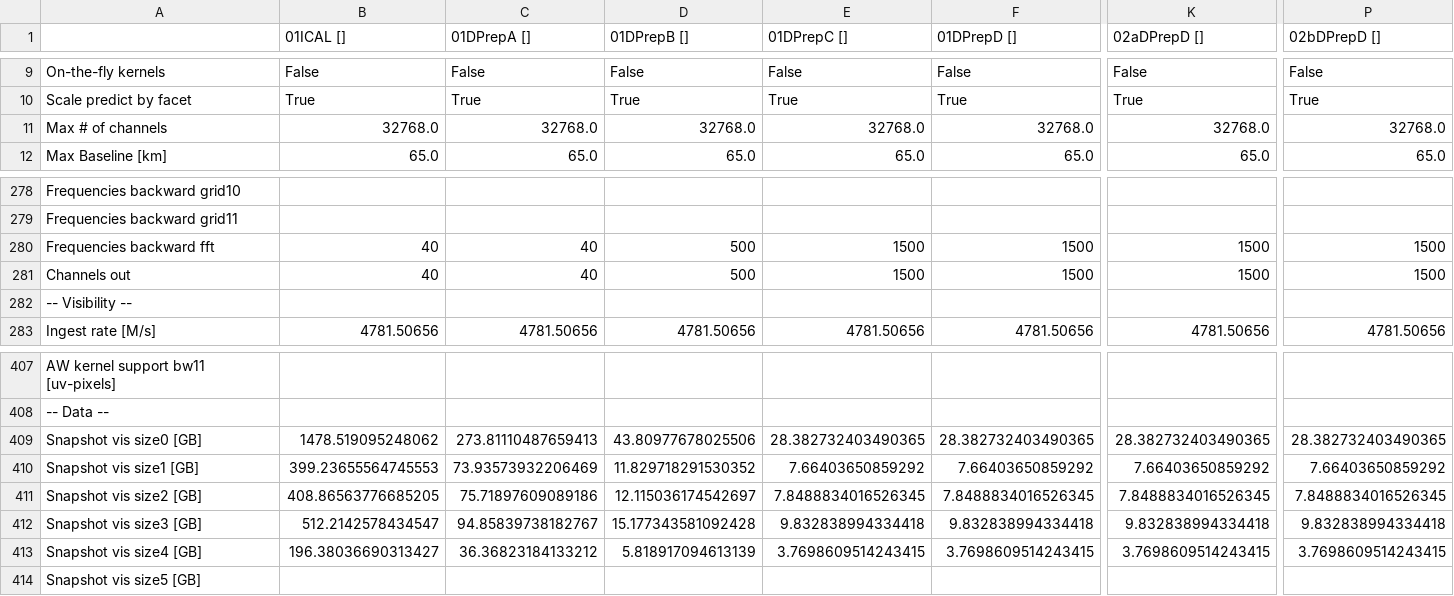
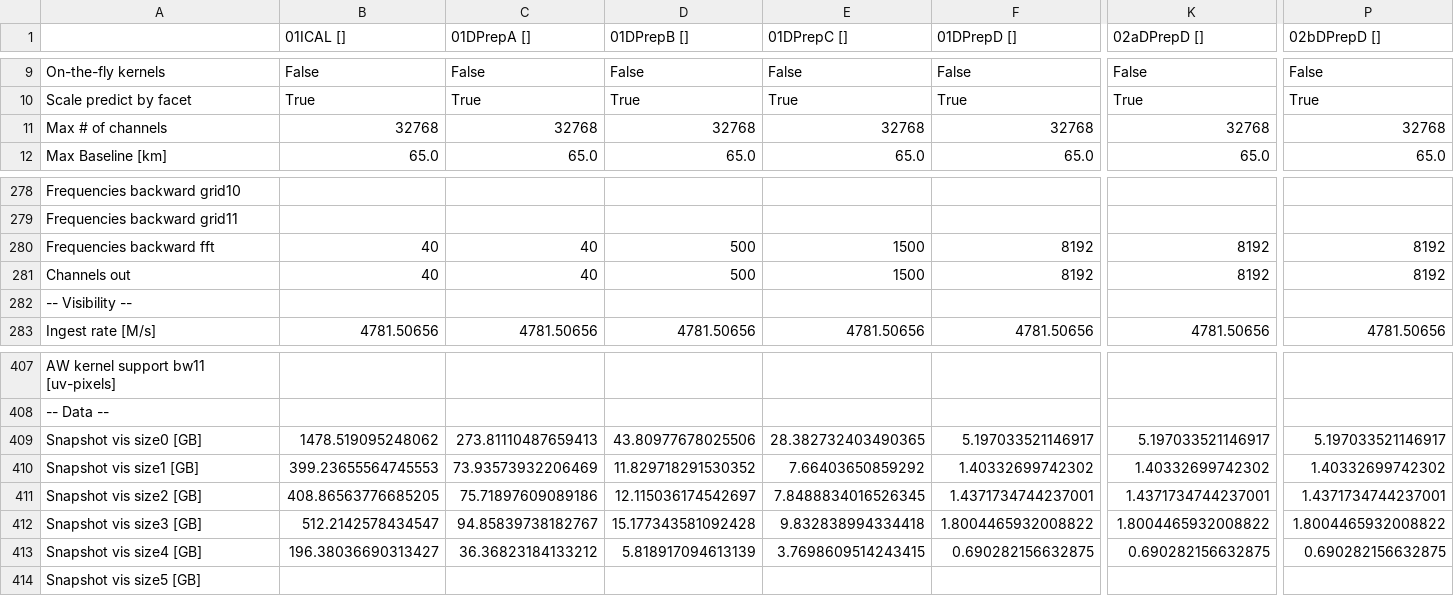
Before and after one commit to top-sim/sdp-par-model, a CSV file: scheduling/hpsos.csv, drawn as a sheet; only a part is shown, gaps mark what is left out; the diff covers the shown part only; the diff names each change by its address in the sheet, - before the commit and + after, or states it on an @@ line.

Commit message:
Rerun with new DPrepD output sizes

```diff
--- a/scheduling/hpsos.csv
+++ b/scheduling/hpsos.csv
-B11 (01ICAL []): 32768.0
+B11 (01ICAL []): 32768
-C11 (01DPrepA []): 32768.0
+C11 (01DPrepA []): 32768
-D11 (01DPrepB []): 32768.0
+D11 (01DPrepB []): 32768
-E11 (01DPrepC []): 32768.0
+E11 (01DPrepC []): 32768
-F11 (01DPrepD []): 32768.0
+F11 (01DPrepD []): 32768
-K11 (02aDPrepD []): 32768.0
+K11 (02aDPrepD []): 32768
-P11 (02bDPrepD []): 32768.0
+P11 (02bDPrepD []): 32768
-F280:F281 (01DPrepD []): 1500
+F280:F281 (01DPrepD []): 8192
-K280:K281 (02aDPrepD []): 1500
+K280:K281 (02aDPrepD []): 8192
-P280:P281 (02bDPrepD []): 1500
+P280:P281 (02bDPrepD []): 8192
-F409 (01DPrepD []): 28.382732403490365
+F409 (01DPrepD []): 5.197033521146917
-K409 (02aDPrepD []): 28.382732403490365
+K409 (02aDPrepD []): 5.197033521146917
-P409 (02bDPrepD []): 28.382732403490365
+P409 (02bDPrepD []): 5.197033521146917
-F410 (01DPrepD []): 7.66403650859292
+F410 (01DPrepD []): 1.40332699742302
-K410 (02aDPrepD []): 7.66403650859292
+K410 (02aDPrepD []): 1.40332699742302
-P410 (02bDPrepD []): 7.66403650859292
+P410 (02bDPrepD []): 1.40332699742302
-F411 (01DPrepD []): 7.8488834016526345
+F411 (01DPrepD []): 1.4371734744237001
-K411 (02aDPrepD []): 7.8488834016526345
+K411 (02aDPrepD []): 1.4371734744237001
-P411 (02bDPrepD []): 7.8488834016526345
+P411 (02bDPrepD []): 1.4371734744237001
-F412 (01DPrepD []): 9.832838994334418
+F412 (01DPrepD []): 1.8004465932008822
-K412 (02aDPrepD []): 9.832838994334418
+K412 (02aDPrepD []): 1.8004465932008822
-P412 (02bDPrepD []): 9.832838994334418
+P412 (02bDPrepD []): 1.8004465932008822
-F413 (01DPrepD []): 3.7698609514243415
+F413 (01DPrepD []): 0.690282156632875
-K413 (02aDPrepD []): 3.7698609514243415
+K413 (02aDPrepD []): 0.690282156632875
-P413 (02bDPrepD []): 3.7698609514243415
+P413 (02bDPrepD []): 0.690282156632875
```
Also changed, not shown: 12 moved rows and 17 edited cells elsewhere in this file, 3 other files.
